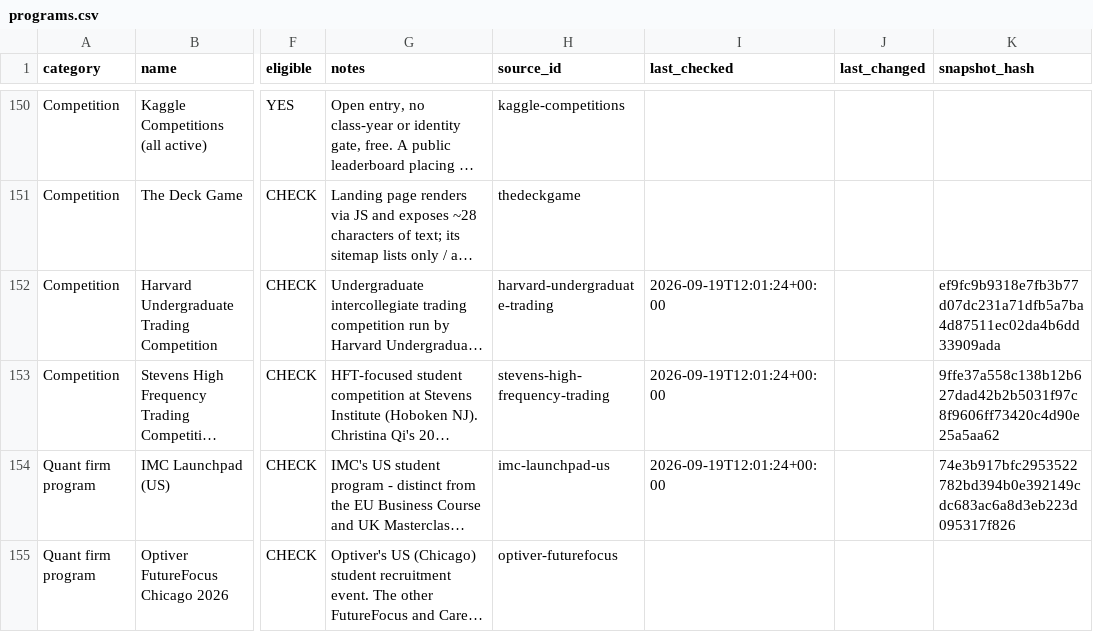
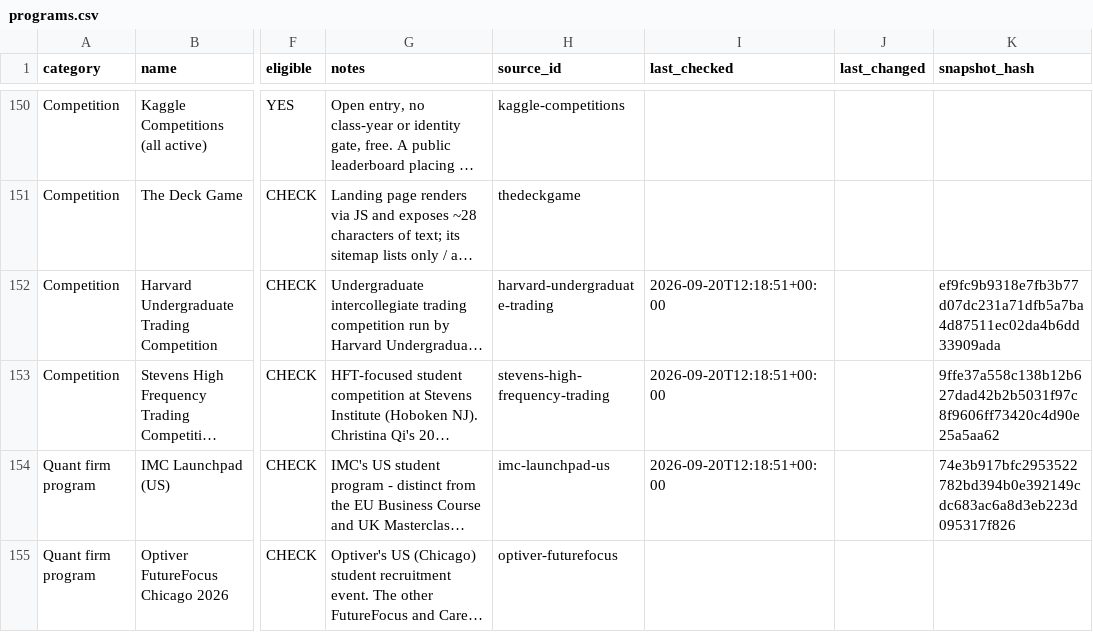
Before and after one commit to YeziShanYang/Internship-Opportunity-Aggregator, a CSV file: data/programs.csv, drawn as a sheet; only a part is shown, gaps mark what is left out; long unchanged cells end in …; the diff covers the shown part only; the diff names each change by its address in the sheet, - before the commit and + after, or states it on an @@ line.

```diff
--- a/data/programs.csv
+++ b/data/programs.csv
-I152:I154 (last_checked): 2026-09-19T12:01:24+00:00
+I152:I154 (last_checked): 2026-09-20T12:18:51+00:00
```
Also changed, not shown: 15 edited cells elsewhere in this file, 10 other files.
